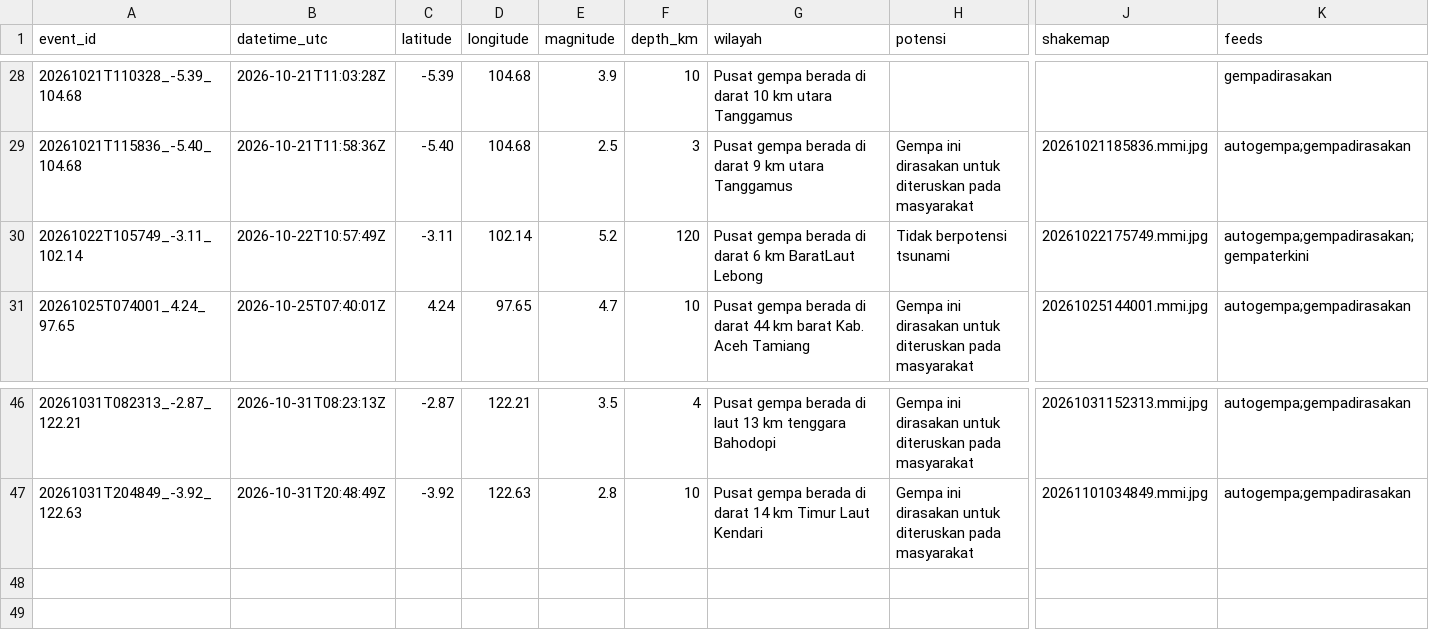
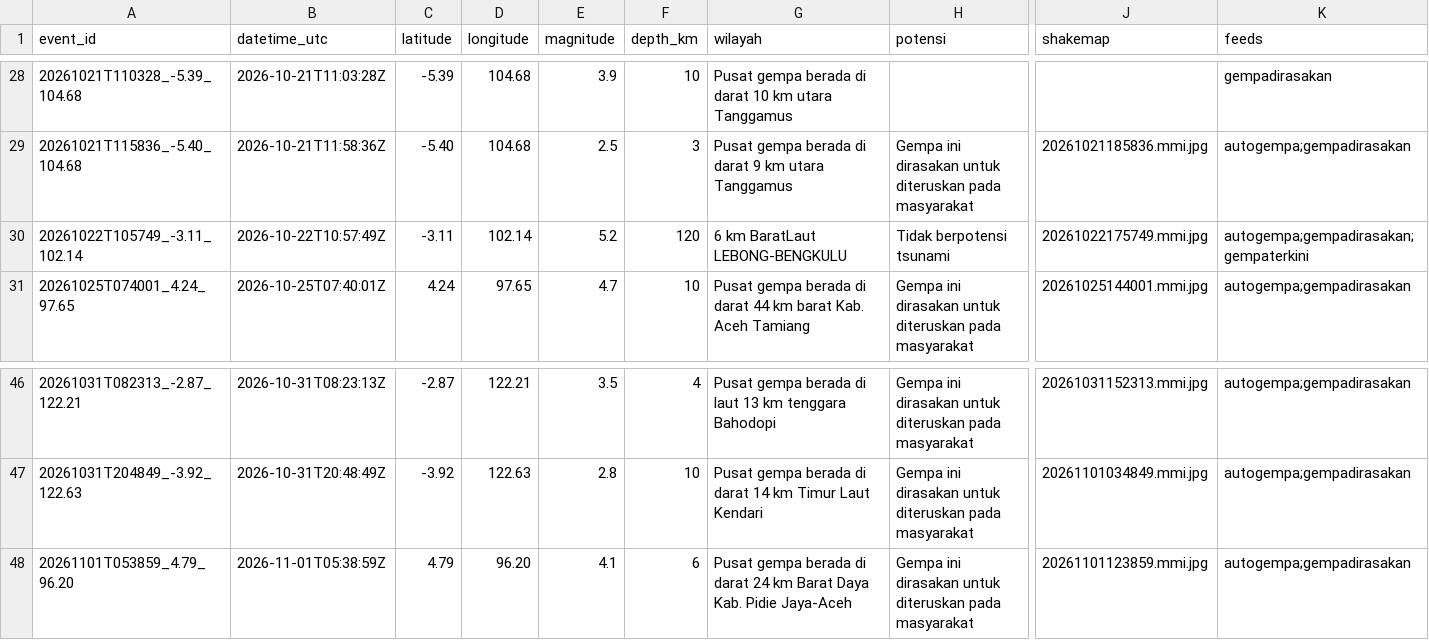
Before and after one commit to SulthanAndyno/quakelog, a CSV file: data/gempa.csv, drawn as a sheet; only a part is shown, gaps mark what is left out; rows hold the shown columns only; the diff names each change by its address in the sheet, - before the commit and + after, or states it on an @@ line.

```diff
--- a/data/gempa.csv
+++ b/data/gempa.csv
-G30 (wilayah): Pusat gempa berada di darat 6 km BaratLaut Lebong
+G30 (wilayah): 6 km BaratLaut LEBONG-BENGKULU
+row 48: 20261101T053859_4.79_96.20 | 2026-11-01T05:38:59Z | 4.79 | 96.20 | 4.1 | 6 | Pusat gempa berada di darat 24 km Barat Daya Kab. Pidie Jaya-Aceh | Gempa ini dirasakan untuk diteruskan pada masyarakat | 20261101123859.mmi.jpg | autogempa;gempadirasakan
```
Also changed, not shown: 3 other files.
